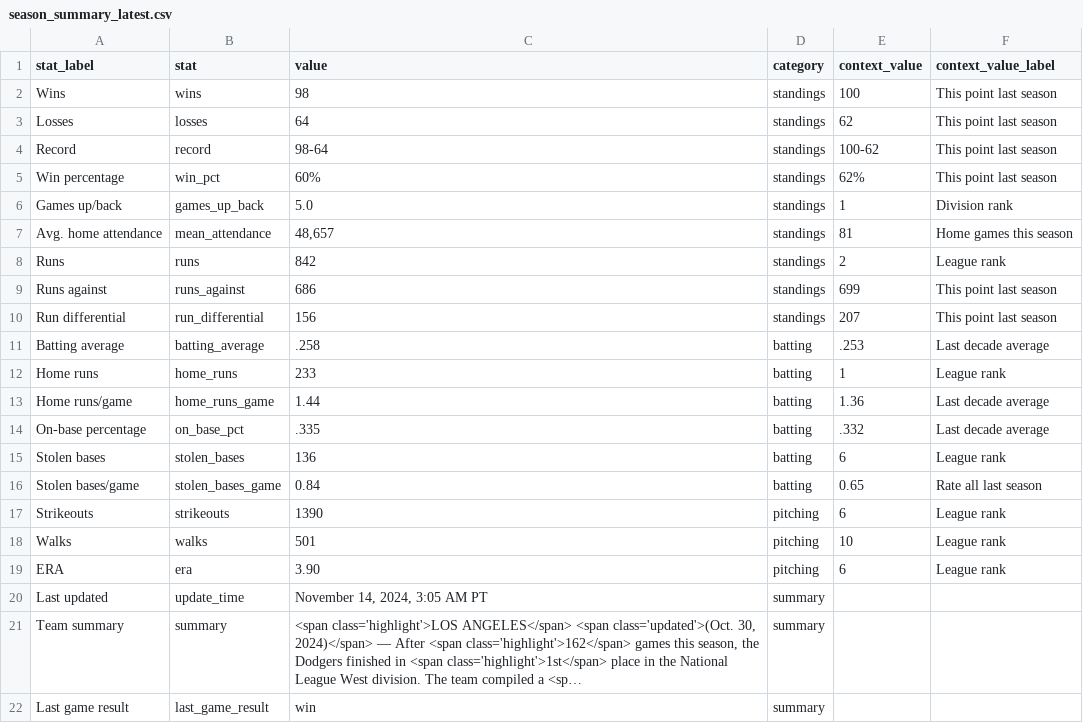
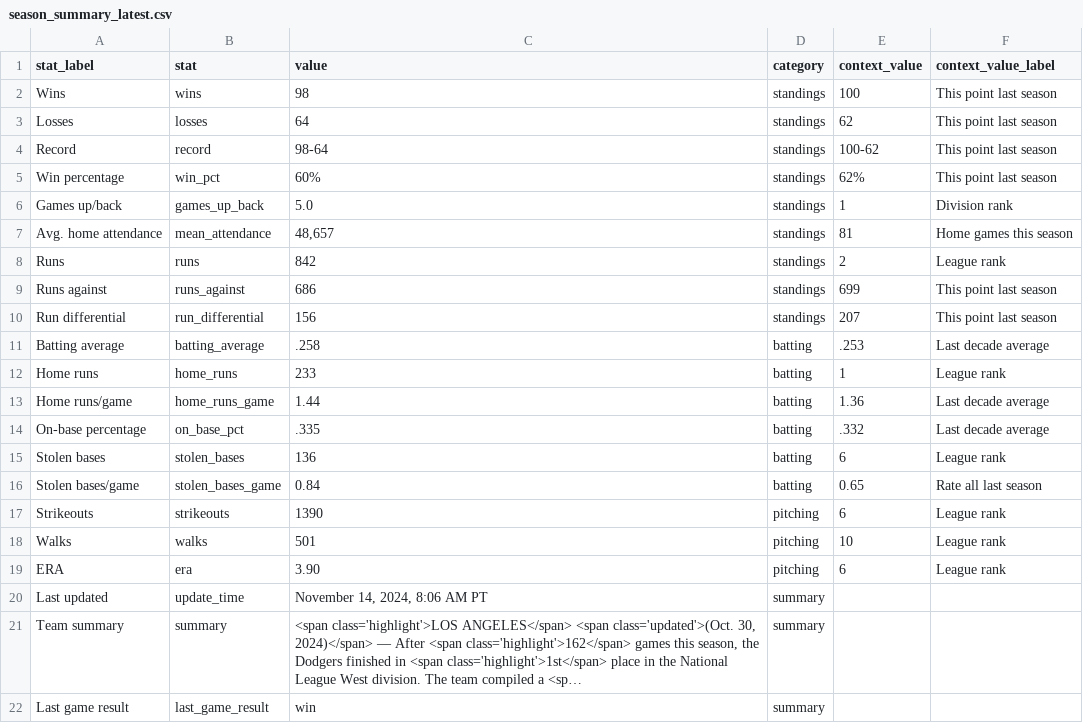
Before and after one commit to stiles/dodgers, a CSV file: data/standings/season_summary_latest.csv, drawn as a sheet; long unchanged cells end in …; the diff names each change by its address in the sheet, - before the commit and + after, or states it on an @@ line.

Commit message:
Automated update of Dodgers data, visuals

```diff
--- a/data/standings/season_summary_latest.csv
+++ b/data/standings/season_summary_latest.csv
-C20 (value): November 14, 2024, 3:05 AM PT
+C20 (value): November 14, 2024, 8:06 AM PT
```
Also changed, not shown: 2 other files.
